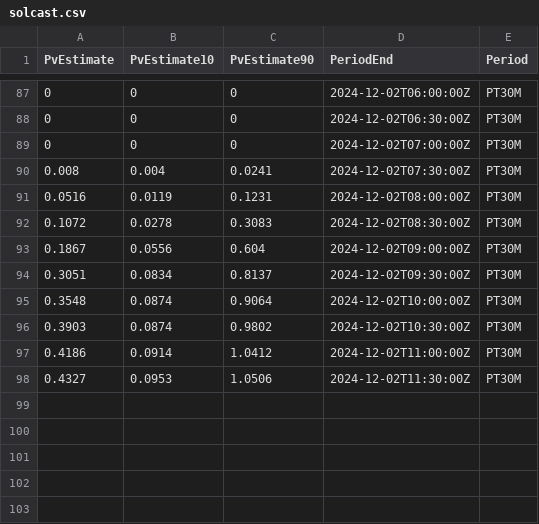
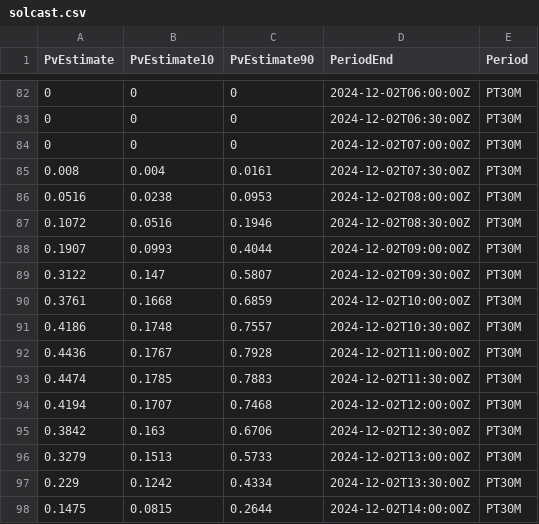
Before and after one commit to samba09/smartChargeDischargeSolarBatterie, a CSV file: temp_data/solcast.csv, drawn as a sheet; only a part is shown, gaps mark what is left out; the diff covers the shown part only.

```diff
--- a/temp_data/solcast.csv
+++ b/temp_data/solcast.csv
@@ -89,10 +84,15 @@ PvEstimate,PvEstimate10,PvEstimate90,PeriodEnd,Period
 0,0,0,2024-12-02T07:00:00Z,PT30M
-0.008,0.004,0.0241,2024-12-02T07:30:00Z,PT30M
-0.0516,0.0119,0.1231,2024-12-02T08:00:00Z,PT30M
-0.1072,0.0278,0.3083,2024-12-02T08:30:00Z,PT30M
-0.1867,0.0556,0.604,2024-12-02T09:00:00Z,PT30M
-0.3051,0.0834,0.8137,2024-12-02T09:30:00Z,PT30M
-0.3548,0.0874,0.9064,2024-12-02T10:00:00Z,PT30M
-0.3903,0.0874,0.9802,2024-12-02T10:30:00Z,PT30M
-0.4186,0.0914,1.0412,2024-12-02T11:00:00Z,PT30M
-0.4327,0.0953,1.0506,2024-12-02T11:30:00Z,PT30M
+0.008,0.004,0.0161,2024-12-02T07:30:00Z,PT30M
+0.0516,0.0238,0.0953,2024-12-02T08:00:00Z,PT30M
+0.1072,0.0516,0.1946,2024-12-02T08:30:00Z,PT30M
+0.1907,0.0993,0.4044,2024-12-02T09:00:00Z,PT30M
+0.3122,0.147,0.5807,2024-12-02T09:30:00Z,PT30M
+0.3761,0.1668,0.6859,2024-12-02T10:00:00Z,PT30M
+0.4186,0.1748,0.7557,2024-12-02T10:30:00Z,PT30M
+0.4436,0.1767,0.7928,2024-12-02T11:00:00Z,PT30M
+0.4474,0.1785,0.7883,2024-12-02T11:30:00Z,PT30M
+0.4194,0.1707,0.7468,2024-12-02T12:00:00Z,PT30M
+0.3842,0.163,0.6706,2024-12-02T12:30:00Z,PT30M
+0.3279,0.1513,0.5733,2024-12-02T13:00:00Z,PT30M
+0.229,0.1242,0.4334,2024-12-02T13:30:00Z,PT30M
+0.1475,0.0815,0.2644,2024-12-02T14:00:00Z,PT30M
```
Also changed, not shown: 5 added rows, 10 removed rows and 31 edited cells elsewhere in this file, 4 other files.
